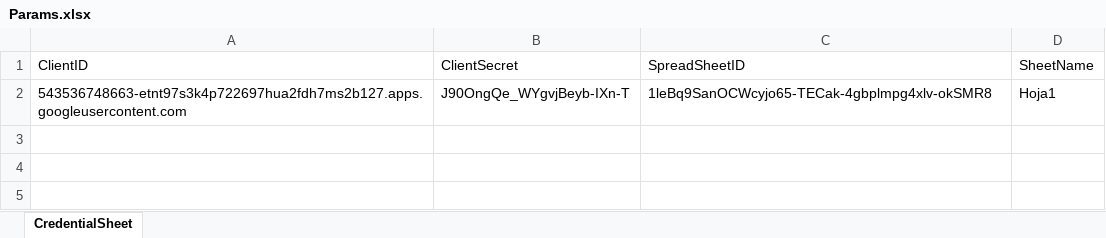
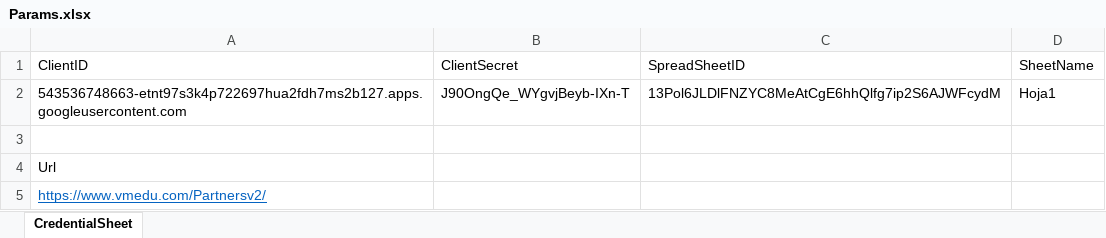
Before and after one commit to HectorSantiago01/BotCursosPlanillaMRH, an Excel workbook: Data/Params.xlsx, sheet CredentialSheet, drawn as a sheet; values as stored, in another font and other column widths than the file's, no borders; the diff names each change by its address in the sheet, - before the commit and + after, or states it on an @@ line.

```diff
--- a/Data/Params.xlsx (sheet CredentialSheet)
+++ b/Data/Params.xlsx (sheet CredentialSheet)
-C2 (SpreadSheetID): 1leBq9SanOCWcyjo65-TECak-4gbplmpg4xlv-okSMR8
+C2 (SpreadSheetID): 13Pol6JLDlFNZYC8MeAtCgE6hhQlfg7ip2S6AJWFcydM
+row 3: (empty)
+row 4: Url
+row 5: https://www.vmedu.com/Partnersv2/
```
Also changed, not shown: Data/Empleados.xlsx, 33 other files.
